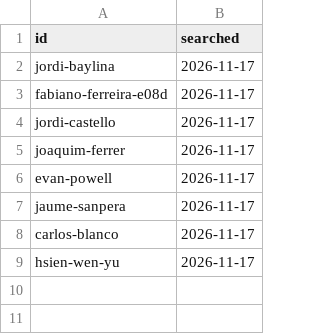
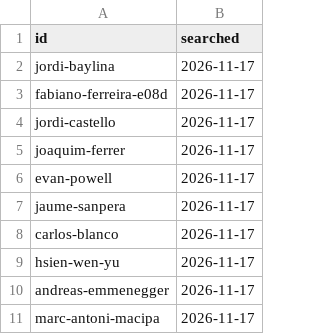
Before and after one commit to patronofalltrades/IESE-Founders-Radar-2.0, a CSV file: scraper/alumni-notfound.csv, drawn as a sheet.

```diff
--- a/scraper/alumni-notfound.csv
+++ b/scraper/alumni-notfound.csv
@@ -9 +9,3 @@ carlos-blanco,2026-11-17
 hsien-wen-yu,2026-11-17
+andreas-emmenegger,2026-11-17
+marc-antoni-macipa,2026-11-17
```
Also changed, not shown: scraper/alumni.csv, 7 other files.
